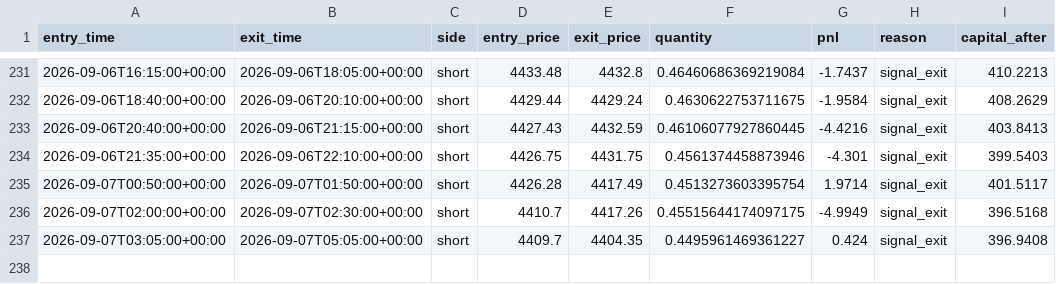
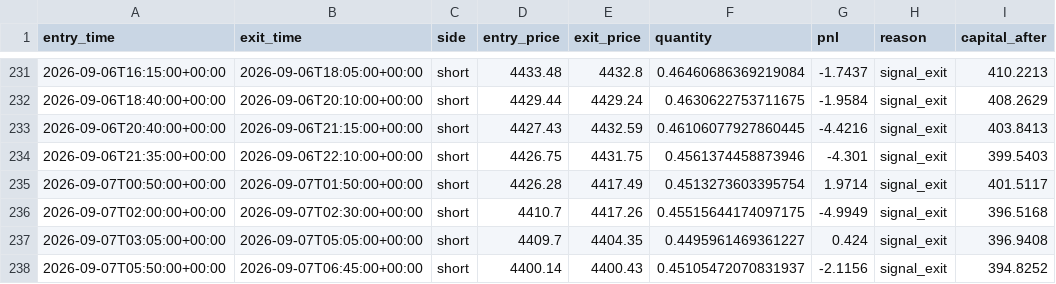
Before and after one commit to laluyadavreturn-dotcom/XAUUSDT-paper-bot, a CSV file: xauusdt_paper_trades.csv, drawn as a sheet; only a part is shown, gaps mark what is left out; the diff names each change by its address in the sheet, - before the commit and + after, or states it on an @@ line.

```diff
--- a/xauusdt_paper_trades.csv
+++ b/xauusdt_paper_trades.csv
+row 238: 2026-09-07T05:50:00+00:00 | 2026-09-07T06:45:00+00:00 | short | 4400.14 | 4400.43 | 0.45105472070831937 | -2.1156 | signal_exit | 394.8252
```
Also changed, not shown: 1 other file.
